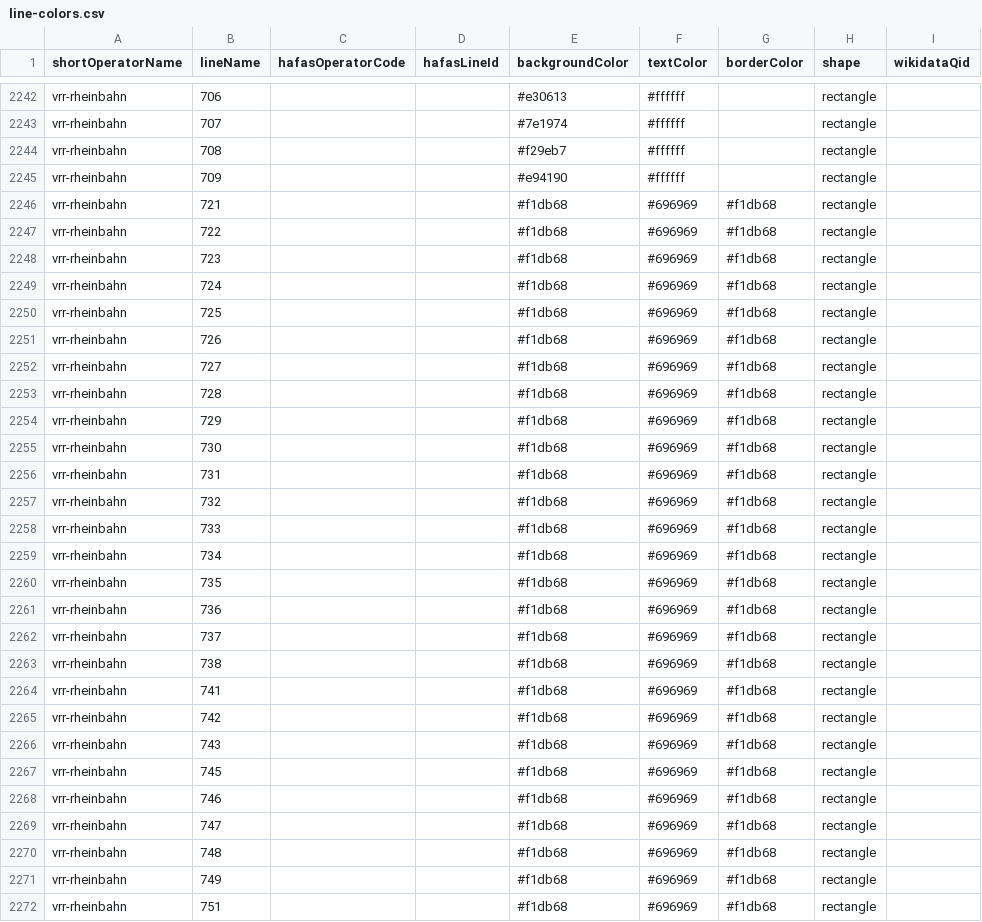
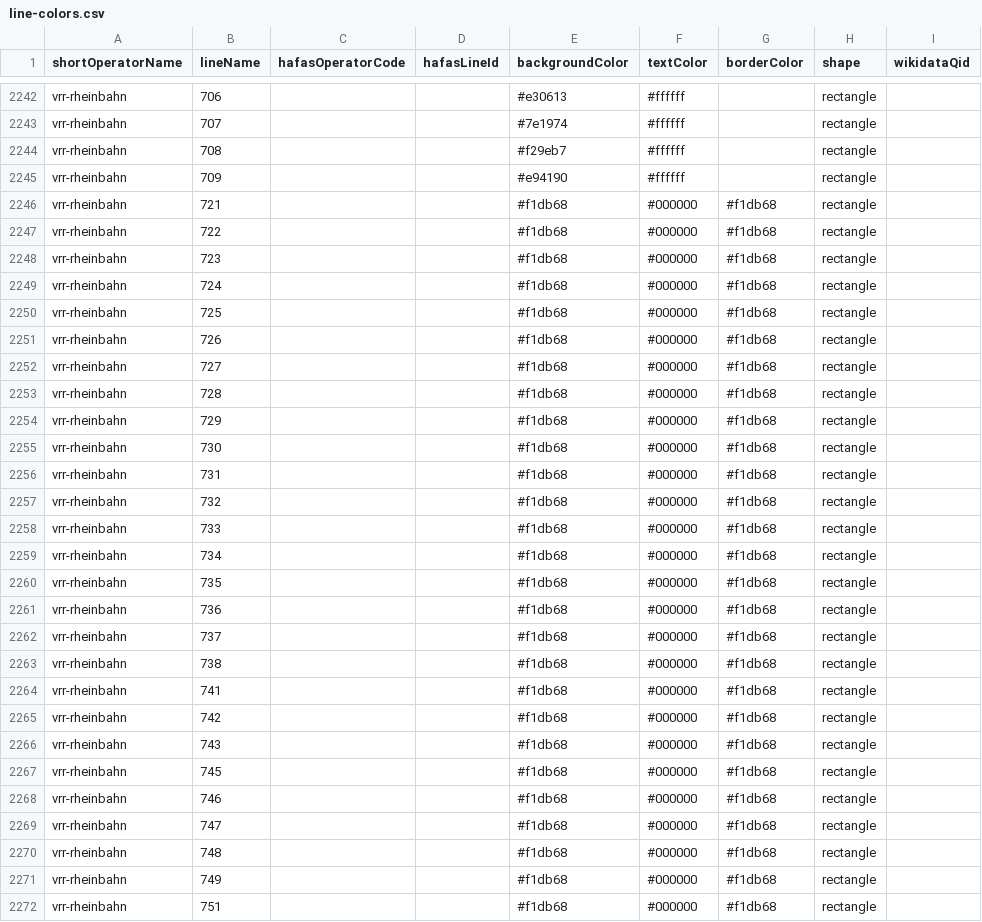
Before and after one commit to Traewelling/line-colors, a CSV file: line-colors.csv, drawn as a sheet; only a part is shown, gaps mark what is left out; the diff covers the shown part only; the diff names each change by its address in the sheet, - before the commit and + after, or states it on an @@ line.

Commit message:
Improved readability of Rheinbahn bus routes (#330)

```diff
--- a/line-colors.csv
+++ b/line-colors.csv
-F2246:F2272 (textColor): #696969
+F2246:F2272 (textColor): #000000
```
Also changed, not shown: 2 removed rows and 51 edited cells elsewhere in this file.
